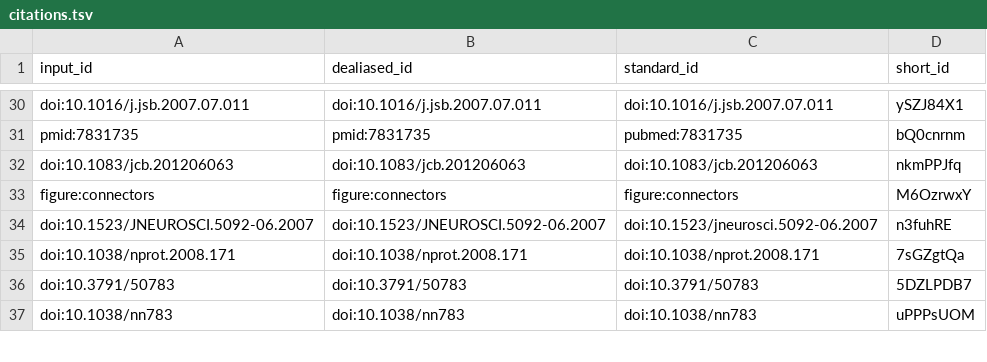
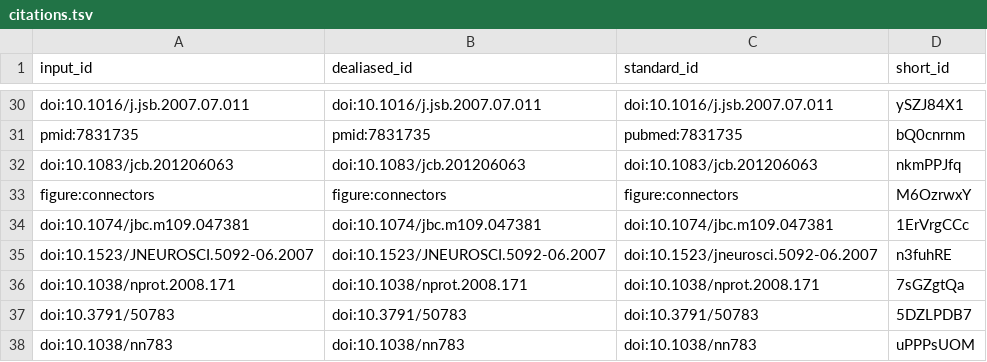
Before and after one commit to aseedb/synaptic_tomo_ms, a TSV file: citations.tsv, drawn as a sheet; only a part is shown, gaps mark what is left out; the diff names each change by its address in the sheet, - before the commit and + after, or states it on an @@ line.

```diff
--- a/citations.tsv
+++ b/citations.tsv
+row 34: doi:10.1074/jbc.m109.047381 | doi:10.1074/jbc.m109.047381 | doi:10.1074/jbc.m109.047381 | 1ErVrgCCc
```
Also changed, not shown: 6 other files.
